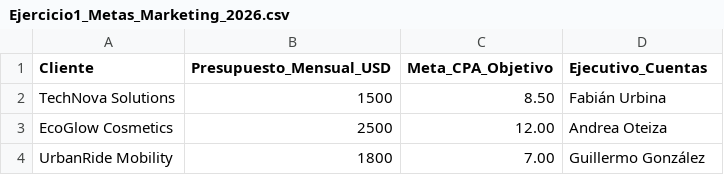
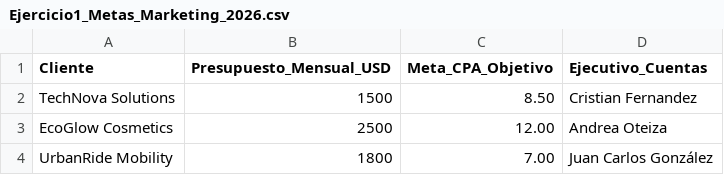
Before and after one commit to furbinap-dotcom/Clase_PowerQuery, a CSV file: Ejercicio1_Metas_Marketing_2026.csv, drawn as a sheet.

Commit message:
Ejercicio1_Metas_Marketing_2026.csv

```diff
--- a/Ejercicio1_Metas_Marketing_2026.csv
+++ b/Ejercicio1_Metas_Marketing_2026.csv
@@ -1,4 +1,4 @@
 Cliente;Presupuesto_Mensual_USD;Meta_CPA_Objetivo;Ejecutivo_Cuentas
-TechNova Solutions;1500;8.50;Fabián Urbina
+TechNova Solutions;1500;8.50;Cristian Fernandez
 EcoGlow Cosmetics;2500;12.00;Andrea Oteiza
-UrbanRide Mobility;1800;7.00;Guillermo González
+UrbanRide Mobility;1800;7.00;Juan Carlos González
```
